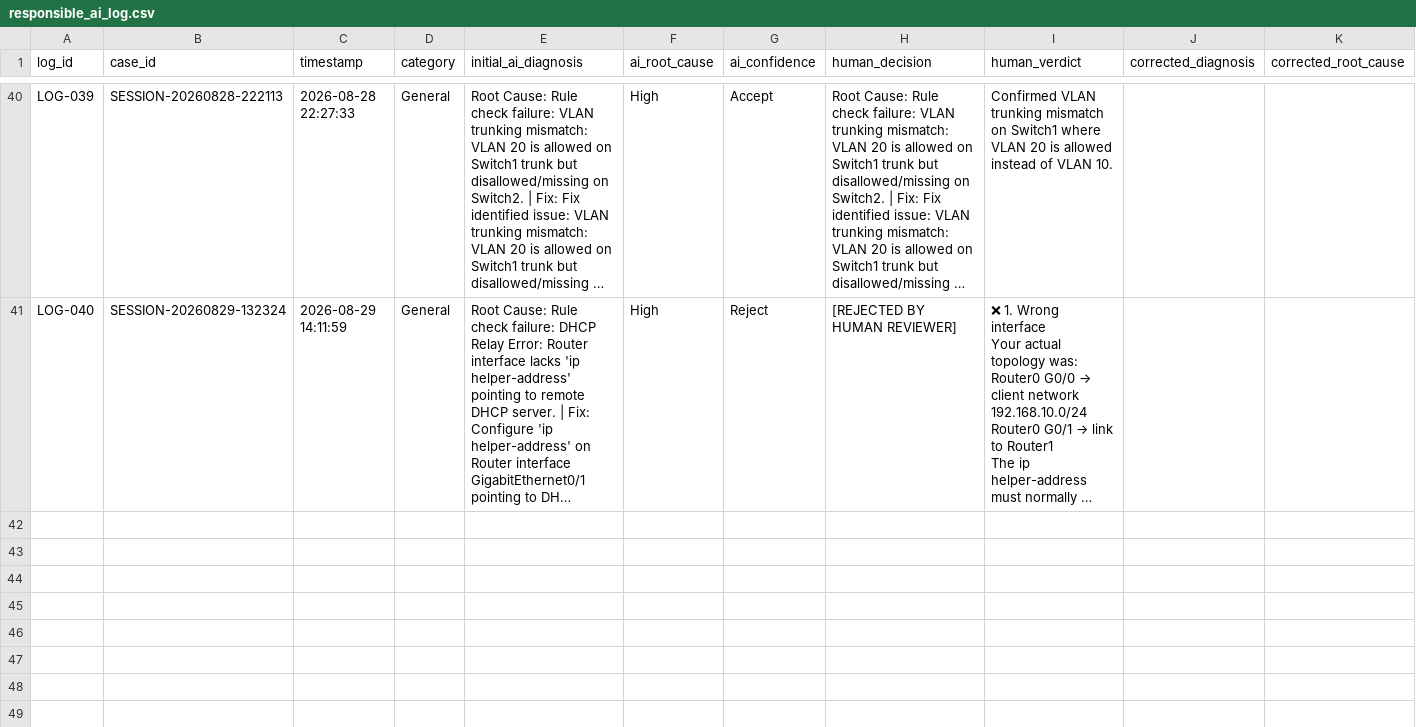
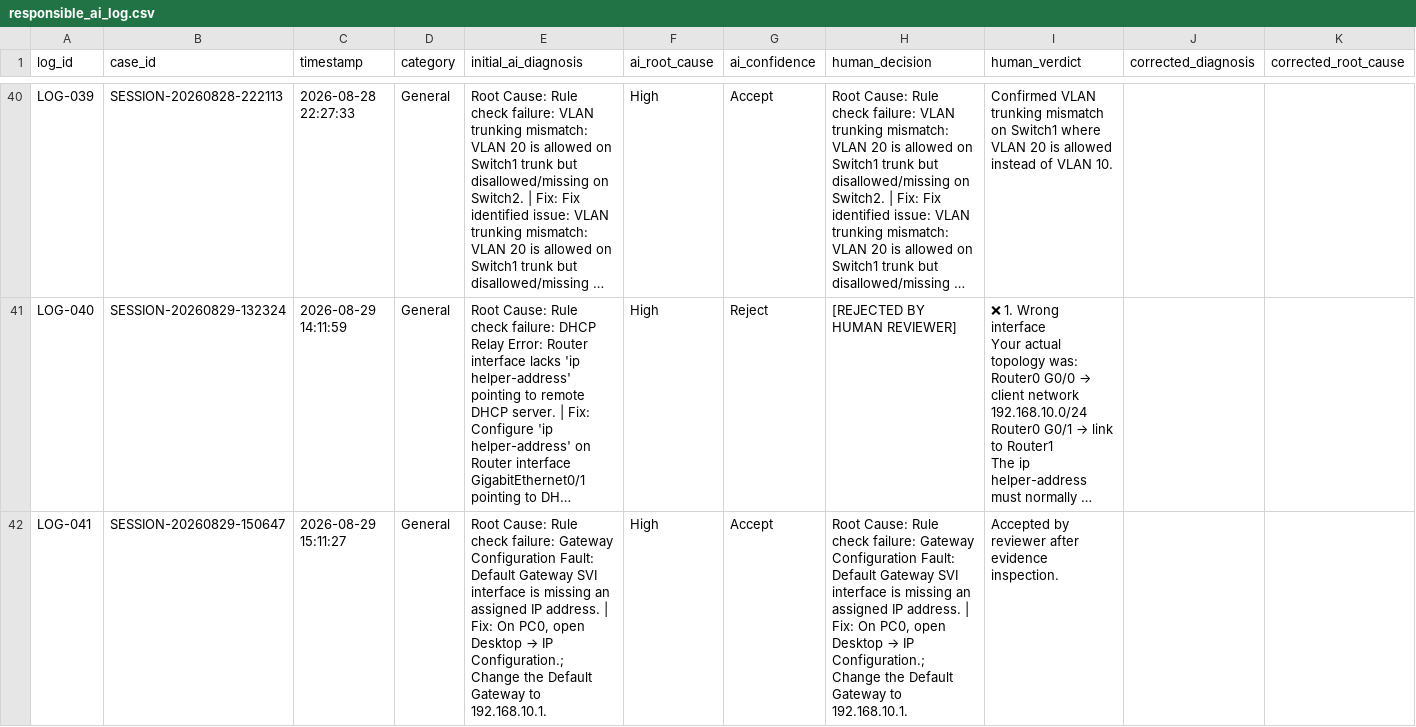
Before and after one commit to rishabh855/NextSageAi, a CSV file: data/responsible_ai_log.csv, drawn as a sheet; only a part is shown, gaps mark what is left out; long unchanged cells end in …; rows hold the shown columns only; the diff covers the shown part only; the diff names each change by its address in the sheet, - before the commit and + after, or states it on an @@ line.

Commit message:
add responsible AI evaluation logs and accompanying video demonstration

```diff
--- a/data/responsible_ai_log.csv
+++ b/data/responsible_ai_log.csv
+row 42: LOG-041 | SESSION-20260829-150647 | 2026-08-29 15:11:27 | General | Root Cause: Rule check failure: Gateway Configuration Fault: Default Gateway SVI interface is missing an assigned IP address. | Fix: On PC0, open Desktop → IP Configuration.; Change the Default Gateway to 192.168.10.1. | High | Accept | Root Cause: Rule check failure: Gateway Configuration Fault: Default Gateway SVI interface is missing an assigned IP address. | Fix: On PC0, open Desktop → IP Configuration.; Change the Default Gateway to 192.168.10.1. | Accepted by reviewer after evidence inspection.
```
Also changed, not shown: 2 added rows elsewhere in this file, 1 other file.
